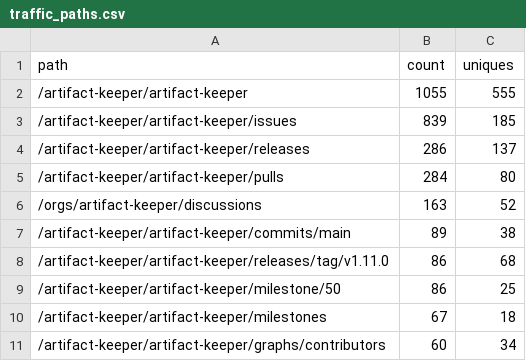
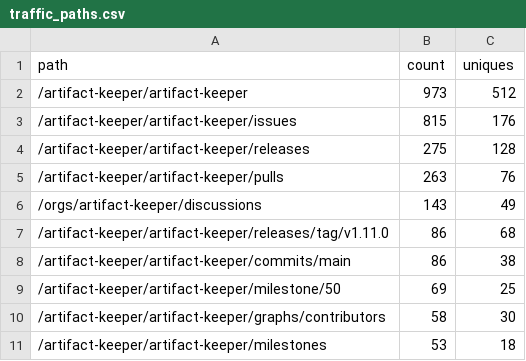
Before and after one commit to artifact-keeper/stats, a CSV file: data/artifact-keeper/traffic_paths.csv, drawn as a sheet.

```diff
--- a/data/artifact-keeper/traffic_paths.csv
+++ b/data/artifact-keeper/traffic_paths.csv
@@ -1,11 +1,11 @@
 path,count,uniques
-/artifact-keeper/artifact-keeper,1055,555
-/artifact-keeper/artifact-keeper/issues,839,185
-/artifact-keeper/artifact-keeper/releases,286,137
-/artifact-keeper/artifact-keeper/pulls,284,80
-/orgs/artifact-keeper/discussions,163,52
-/artifact-keeper/artifact-keeper/commits/main,89,38
+/artifact-keeper/artifact-keeper,973,512
+/artifact-keeper/artifact-keeper/issues,815,176
+/artifact-keeper/artifact-keeper/releases,275,128
+/artifact-keeper/artifact-keeper/pulls,263,76
+/orgs/artifact-keeper/discussions,143,49
 /artifact-keeper/artifact-keeper/releases/tag/v1.11.0,86,68
-/artifact-keeper/artifact-keeper/milestone/50,86,25
-/artifact-keeper/artifact-keeper/milestones,67,18
-/artifact-keeper/artifact-keeper/graphs/contributors,60,34
+/artifact-keeper/artifact-keeper/commits/main,86,38
+/artifact-keeper/artifact-keeper/milestone/50,69,25
+/artifact-keeper/artifact-keeper/graphs/contributors,58,30
+/artifact-keeper/artifact-keeper/milestones,53,18
```
Also changed, not shown: data/artifact-keeper/cf_get_artifactkeeper_com.csv, data/artifact-keeper/cf_zone_daily.csv, 27 other files.
